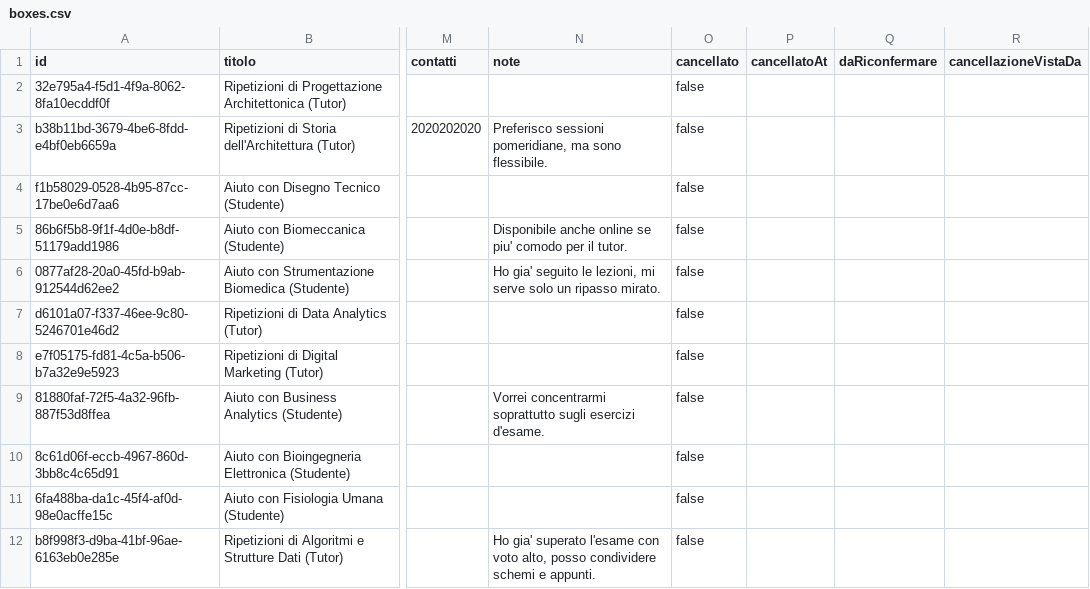
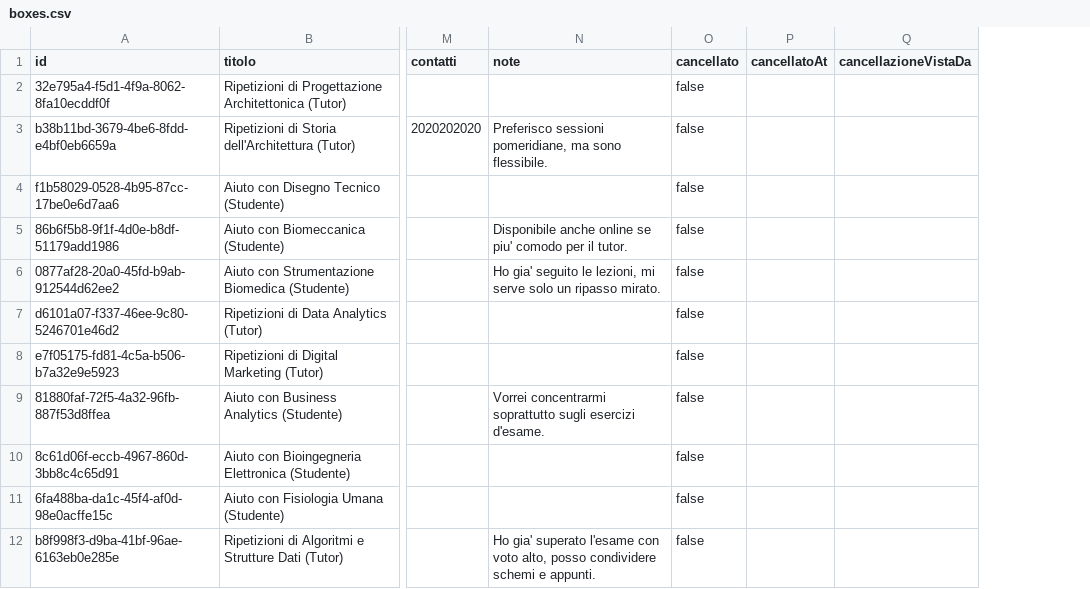
Before and after one commit to Sil2564/unibo_tutoring, a CSV file: data/boxes.csv, drawn as a sheet; only a part is shown, gaps mark what is left out; the diff names each change by its address in the sheet, - before the commit and + after, or states it on an @@ line.

```diff
--- a/data/boxes.csv
+++ b/data/boxes.csv
-column Q (daRiconfermare), empty
```
Also changed, not shown: 2 other files.
